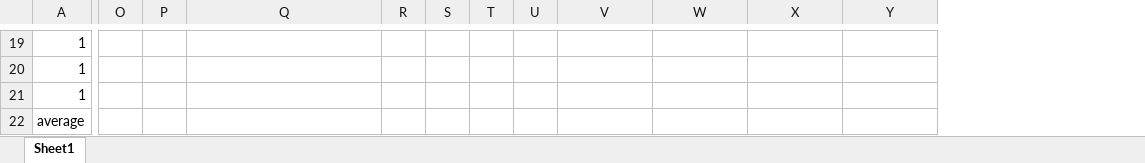
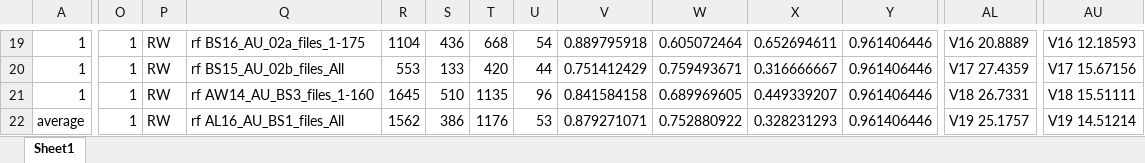
Before and after one commit to DanWoodrich/RavenBLEDscripts, an Excel workbook: Data/Paper/AddDataSummary.xlsx, sheet Sheet1, drawn as a sheet; only a part is shown, gaps mark what is left out; values as stored, in another font and other column widths than the file's, no borders; charts and pictures not drawn; removed rows and columns are numbered as before the commit, all else as after; rows hold the shown columns only; the diff covers the shown part only; the diff names each change by its address in the sheet, - before the commit and + after, or states it on an @@ line.

```diff
--- a/Data/Paper/AddDataSummary.xlsx (sheet Sheet1)
+++ b/Data/Paper/AddDataSummary.xlsx (sheet Sheet1)
+column AL, rows 19-21: V16 20.8889 | V17 27.4359 | V18 26.7331
+column AU, rows 19-21: V16 12.18593 | V17 15.67156 | V18 15.51111
-O19:O21: (empty)
+O19:O21: 1
-P19:P21: (empty)
+P19:P21: RW
-Q19: (empty)
+Q19: rf BS16_AU_02a_files_1-175
-R19: (empty)
+R19: 1104
-S19: (empty)
+S19: 436
-T19: (empty)
+T19: 668
-U19: (empty)
+U19: 54
-V19: (empty)
+V19: 0.889795918
-W19: (empty)
+W19: 0.605072464
-X19: (empty)
+X19: 0.652694611
-Y19:Y21: (empty)
+Y19:Y21: 0.961406446
-Q20: (empty)
+Q20: rf BS15_AU_02b_files_All
-R20: (empty)
+R20: 553
-S20: (empty)
+S20: 133
-T20: (empty)
+T20: 420
-U20: (empty)
+U20: 44
-V20: (empty)
+V20: 0.751412429
-W20: (empty)
+W20: 0.759493671
-X20: (empty)
+X20: 0.316666667
-Q21: (empty)
+Q21: rf AW14_AU_BS3_files_1-160
-R21: (empty)
+R21: 1645
-S21: (empty)
+S21: 510
-T21: (empty)
+T21: 1135
-U21: (empty)
+U21: 96
-V21: (empty)
+V21: 0.841584158
-W21: (empty)
+W21: 0.689969605
-X21: (empty)
+X21: 0.449339207
-row 22: average
+row 22: average | 1 | RW | rf AL16_AU_BS1_files_All | 1562 | 386 | 1176 | 53 | 0.879271071 | 0.752880922 | 0.328231293 | 0.961406446 | V19 25.1757 | V19 14.51214
```
Also changed, not shown: 3 added rows, 3 removed rows, 16 added columns and 249 edited cells elsewhere in this sheet, charts or pictures, 6 other files.
